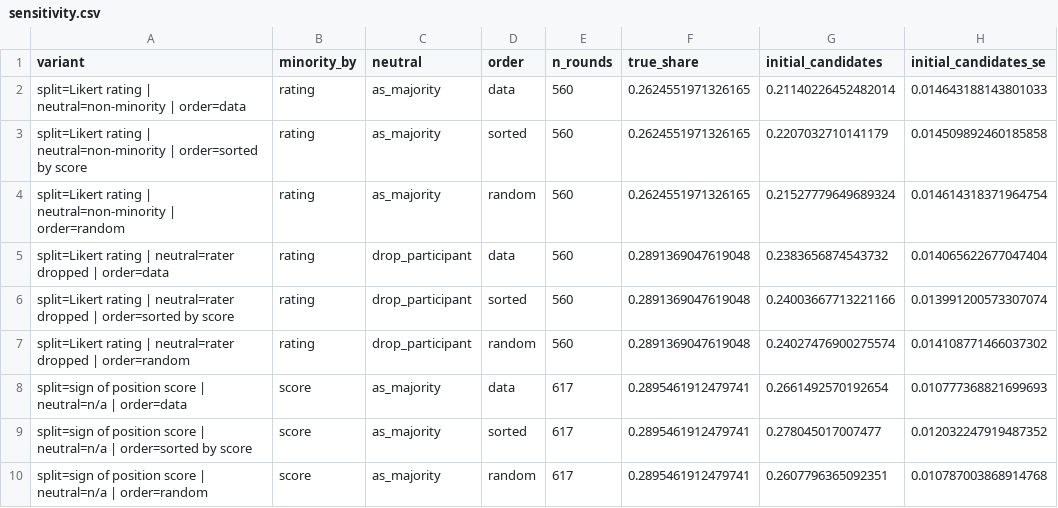
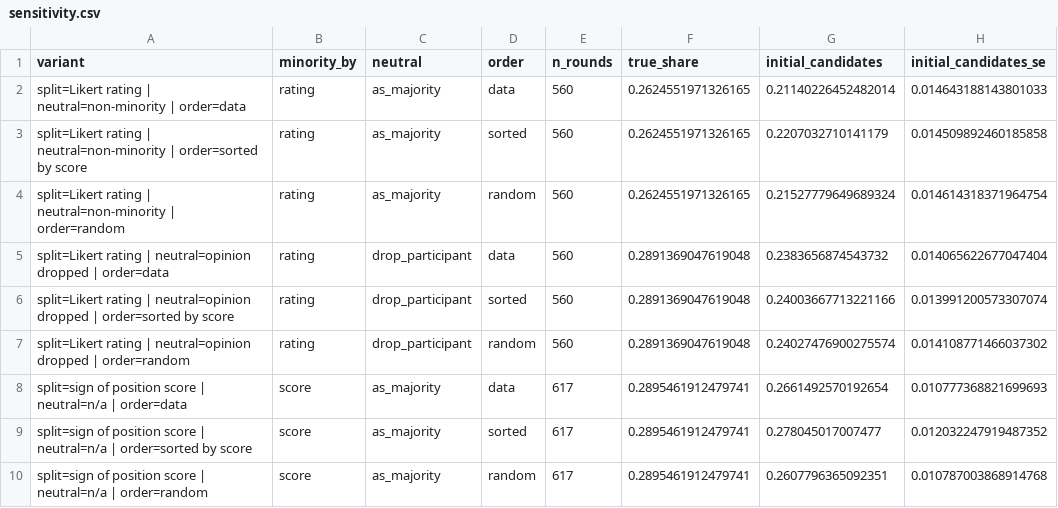
Before and after one commit to daxmavy/habermas-replication, a CSV file: results/st5-base/sensitivity.csv, drawn as a sheet; only a part is shown; the diff names each change by its address in the sheet, - before the commit and + after, or states it on an @@ line.

```diff
--- a/results/st5-base/sensitivity.csv
+++ b/results/st5-base/sensitivity.csv
-A5 (variant): …rating | neutral=rater dropped |…
+A5 (variant): …rating | neutral=opinion dropped |…
-A6 (variant): …rating | neutral=rater dropped |…
+A6 (variant): …rating | neutral=opinion dropped |…
-A7 (variant): …rating | neutral=rater dropped |…
+A7 (variant): …rating | neutral=opinion dropped |…
```
Also changed, not shown: results/st5-large/sensitivity.csv, results/st5-xl/sensitivity.csv, 28 other files.
